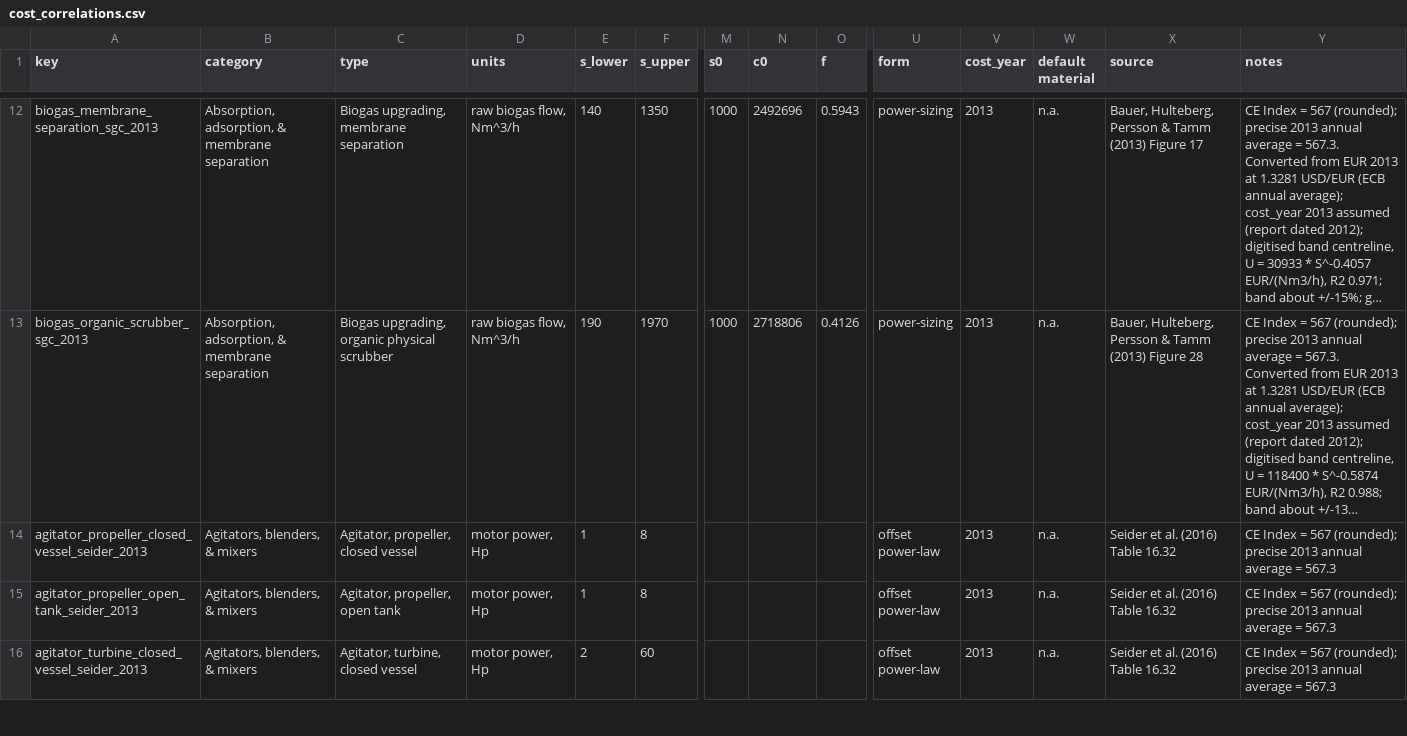
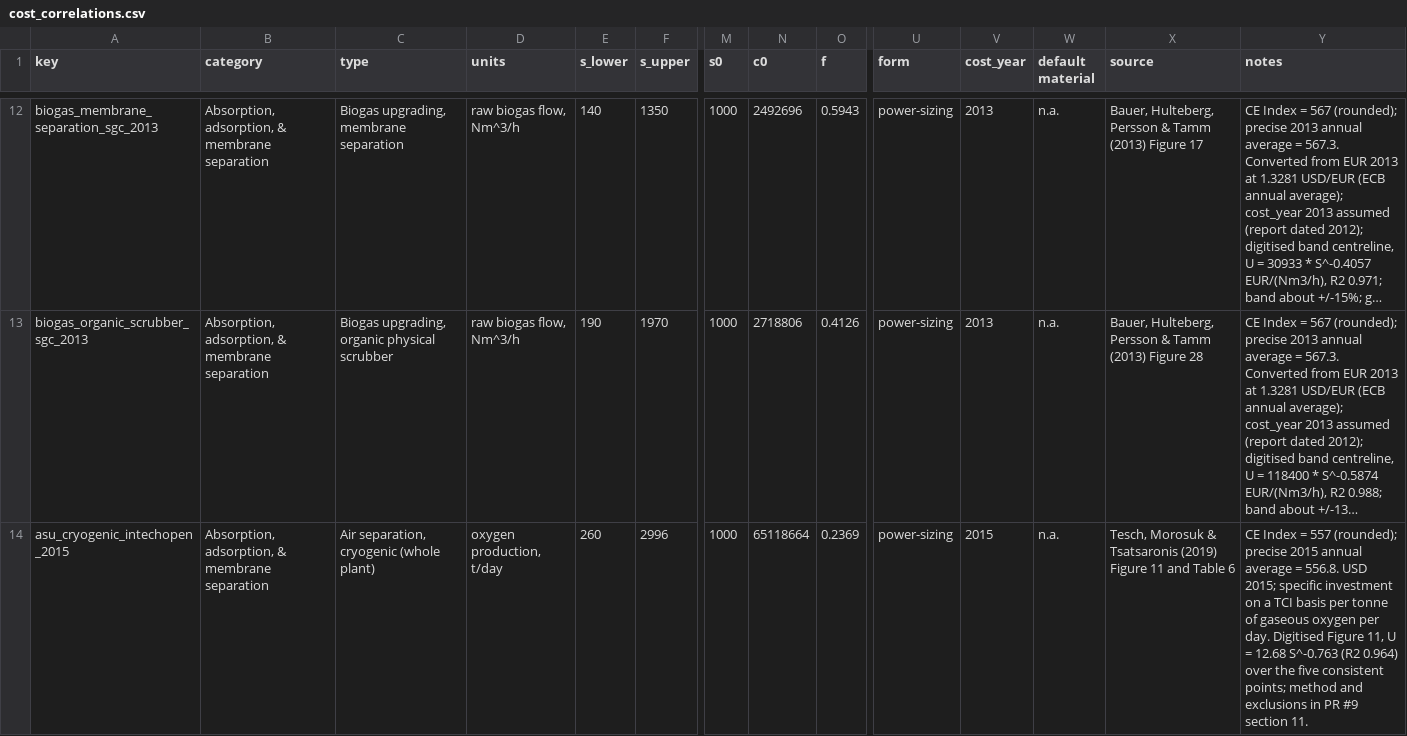
Before and after one commit to pbtamarona/OpenPyTEA, a CSV file: src/openpytea/data/cost_correlations.csv, drawn as a sheet; only a part is shown, gaps mark what is left out; the shorter side is filled out with more unchanged rows; long unchanged cells end in …; rows hold the shown columns only; the diff covers the shown part only; the diff names each change by its address in the sheet, - before the commit and + after, or states it on an @@ line.

Commit message:
Add 7 equipment cost correlations (electrolysis, CCUS, gasification, separations)

```diff
--- a/src/openpytea/data/cost_correlations.csv
+++ b/src/openpytea/data/cost_correlations.csv
+row 14: asu_cryogenic_intechopen_2015 | Absorption, adsorption, & membrane separation | Air separation, cryogenic (whole plant) | oxygen production, t/day | 260 | 2996 | 1000 | 65118664 | 0.2369 | power-sizing | 2015 | n.a. | Tesch, Morosuk & Tsatsaronis (2019) Figure 11 and Table 6 | CE Index = 557 (rounded); precise 2015 annual average = 556.8. USD 2015; specific investment on a TCI basis per tonne of gaseous oxygen per day. Digitised Figure 11, U = 12.68 S^-0.763 (R2 0.964) over the five consistent points; method and exclusions in PR #9 section 11.
```
Also changed, not shown: 6 added rows elsewhere in this file, 1 other file.
